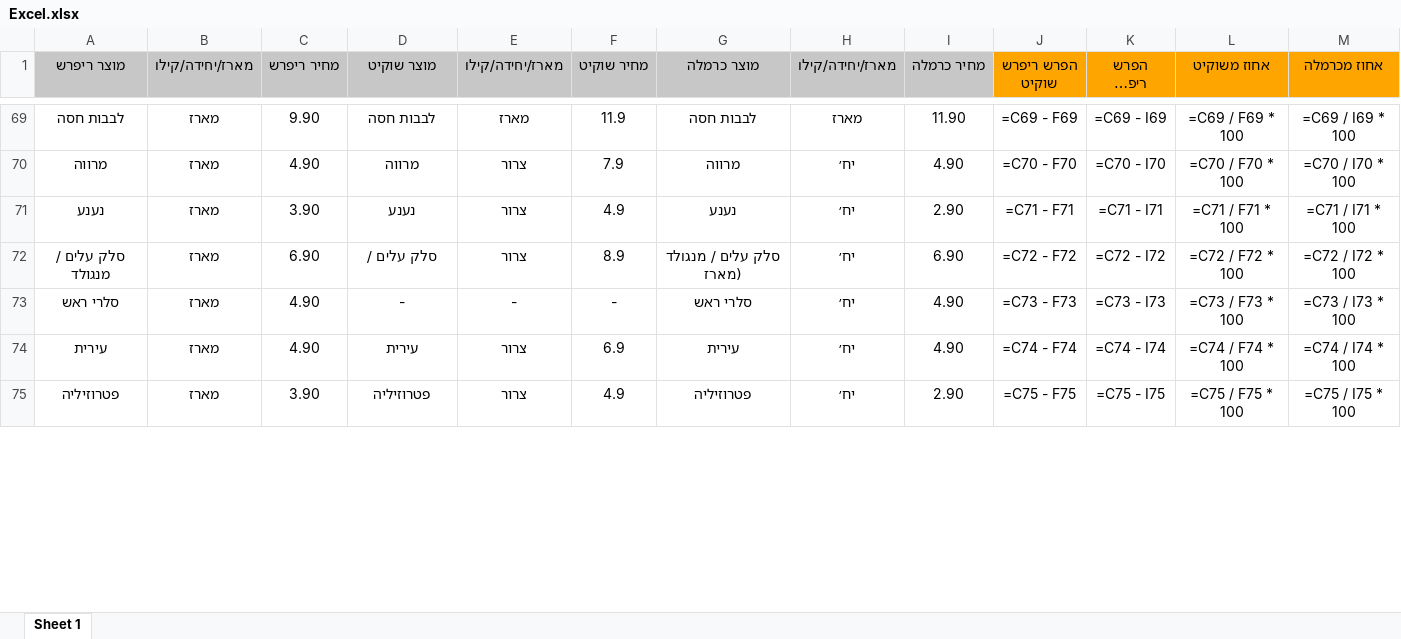
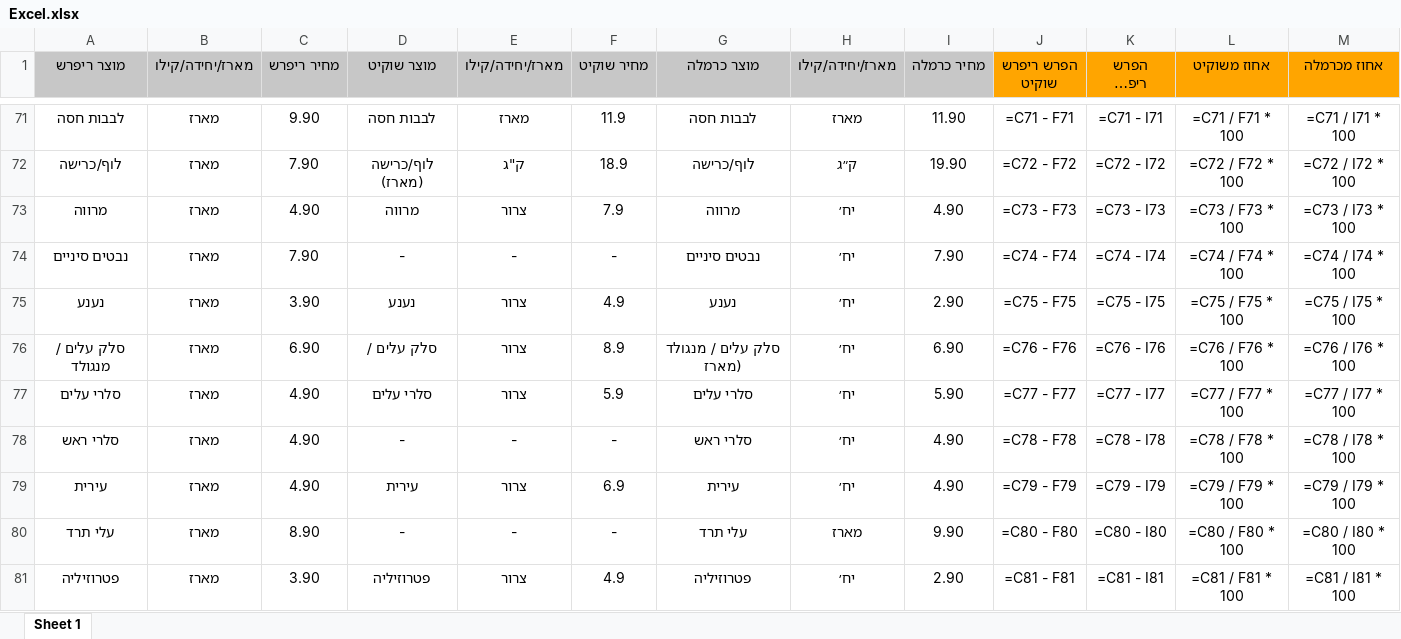
Before and after one commit to Amirr10/Refresh-projectt, an Excel workbook: Excel.xlsx, sheet Sheet 1, drawn as a sheet; only a part is shown, gaps mark what is left out; long unchanged cells end in …; values as stored, in another font and other column widths than the file's, no borders; formulas without a stored value are shown as written; addresses are those after the commit; the diff covers the shown part only; the diff names each change by its address in the sheet, - before the commit and + after, or states it on an @@ line.

```diff
--- a/Excel.xlsx (sheet Sheet 1)
+++ b/Excel.xlsx (sheet Sheet 1)
-J71 (הפרש ריפרש שוקיט): =C69 - F69
+J71 (הפרש ריפרש שוקיט): =C71 - F71
-K71 (הפרש ריפרש כרמלה): =C69 - I69
+K71 (הפרש ריפרש כרמלה): =C71 - I71
-L71 (אחוז משוקיט): =C69 / F69 * 100
+L71 (אחוז משוקיט): =C71 / F71 * 100
-M71 (אחוז מכרמלה): =C69 / I69 * 100
+M71 (אחוז מכרמלה): =C71 / I71 * 100
+row 72: לוף/כרישה | מארז | 7.90 | לוף/כרישה (מארז) | ק"ג | 18.9 | לוף/כרישה | ק״ג | 19.90 | =C72 - F72 | =C72 - I72 | =C72 / F72 * 100 | =C72 / I72 * 100
-J73 (הפרש ריפרש שוקיט): =C70 - F70
+J73 (הפרש ריפרש שוקיט): =C73 - F73
-K73 (הפרש ריפרש כרמלה): =C70 - I70
+K73 (הפרש ריפרש כרמלה): =C73 - I73
-L73 (אחוז משוקיט): =C70 / F70 * 100
+L73 (אחוז משוקיט): =C73 / F73 * 100
-M73 (אחוז מכרמלה): =C70 / I70 * 100
+M73 (אחוז מכרמלה): =C73 / I73 * 100
+row 74: נבטים סיניים | מארז | 7.90 | - | - | - | נבטים סיניים | יח׳ | 7.90 | =C74 - F74 | =C74 - I74 | =C74 / F74 * 100 | =C74 / I74 * 100
-J75 (הפרש ריפרש שוקיט): =C71 - F71
+J75 (הפרש ריפרש שוקיט): =C75 - F75
-K75 (הפרש ריפרש כרמלה): =C71 - I71
+K75 (הפרש ריפרש כרמלה): =C75 - I75
-L75 (אחוז משוקיט): =C71 / F71 * 100
+L75 (אחוז משוקיט): =C75 / F75 * 100
-M75 (אחוז מכרמלה): =C71 / I71 * 100
+M75 (אחוז מכרמלה): =C75 / I75 * 100
-J76 (הפרש ריפרש שוקיט): =C72 - F72
+J76 (הפרש ריפרש שוקיט): =C76 - F76
-K76 (הפרש ריפרש כרמלה): =C72 - I72
+K76 (הפרש ריפרש כרמלה): =C76 - I76
-L76 (אחוז משוקיט): =C72 / F72 * 100
+L76 (אחוז משוקיט): =C76 / F76 * 100
-M76 (אחוז מכרמלה): =C72 / I72 * 100
+M76 (אחוז מכרמלה): =C76 / I76 * 100
+row 77: סלרי עלים | מארז | 4.90 | סלרי עלים | צרור | 5.9 | סלרי עלים | יח׳ | 5.90 | =C77 - F77 | =C77 - I77 | =C77 / F77 * 100 | =C77 / I77 * 100
-J78 (הפרש ריפרש שוקיט): =C73 - F73
+J78 (הפרש ריפרש שוקיט): =C78 - F78
-K78 (הפרש ריפרש כרמלה): =C73 - I73
+K78 (הפרש ריפרש כרמלה): =C78 - I78
-L78 (אחוז משוקיט): =C73 / F73 * 100
+L78 (אחוז משוקיט): =C78 / F78 * 100
-M78 (אחוז מכרמלה): =C73 / I73 * 100
+M78 (אחוז מכרמלה): =C78 / I78 * 100
-J79 (הפרש ריפרש שוקיט): =C74 - F74
+J79 (הפרש ריפרש שוקיט): =C79 - F79
-K79 (הפרש ריפרש כרמלה): =C74 - I74
+K79 (הפרש ריפרש כרמלה): =C79 - I79
-L79 (אחוז משוקיט): =C74 / F74 * 100
+L79 (אחוז משוקיט): =C79 / F79 * 100
-M79 (אחוז מכרמלה): =C74 / I74 * 100
+M79 (אחוז מכרמלה): =C79 / I79 * 100
+row 80: עלי תרד | מארז | 8.90 | - | - | - | עלי תרד | מארז | 9.90 | =C80 - F80 | =C80 - I80 | =C80 / F80 * 100 | =C80 / I80 * 100
-J81 (הפרש ריפרש שוקיט): =C75 - F75
+J81 (הפרש ריפרש שוקיט): =C81 - F81
-K81 (הפרש ריפרש כרמלה): =C75 - I75
+K81 (הפרש ריפרש כרמלה): =C81 - I81
-L81 (אחוז משוקיט): =C75 / F75 * 100
+L81 (אחוז משוקיט): =C81 / F81 * 100
-M81 (אחוז מכרמלה): =C75 / I75 * 100
+M81 (אחוז מכרמלה): =C81 / I81 * 100
```
Also changed, not shown: 3 added rows, 1 removed row and 138 edited cells elsewhere in this sheet, 1 other file.
